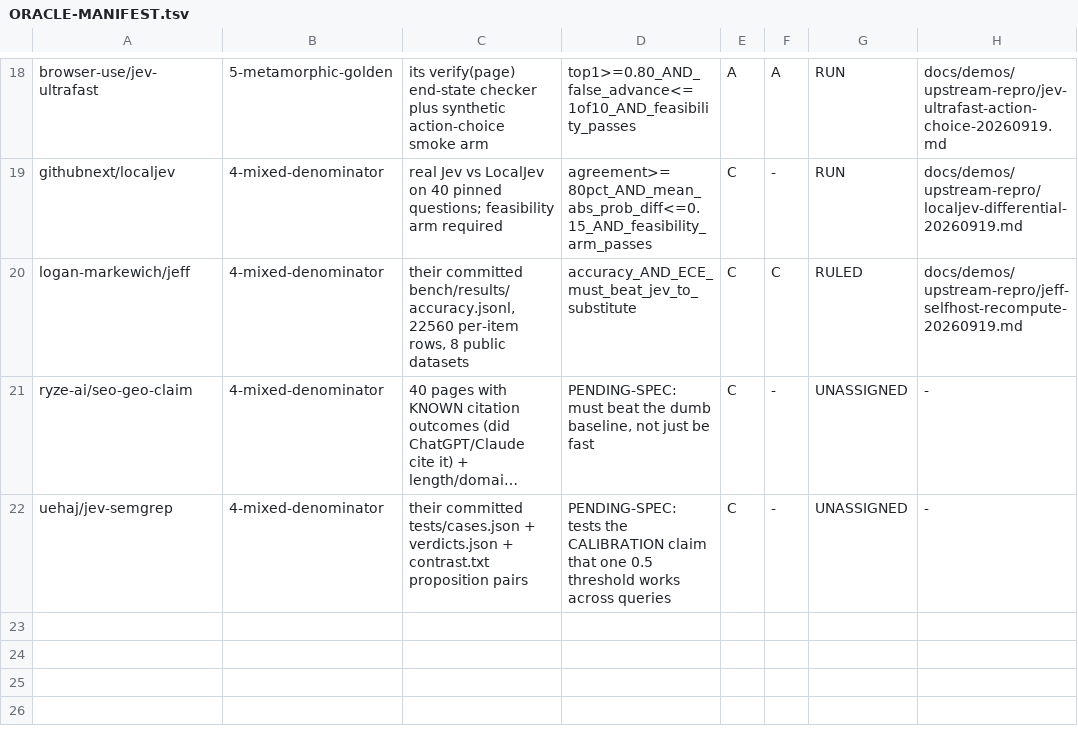
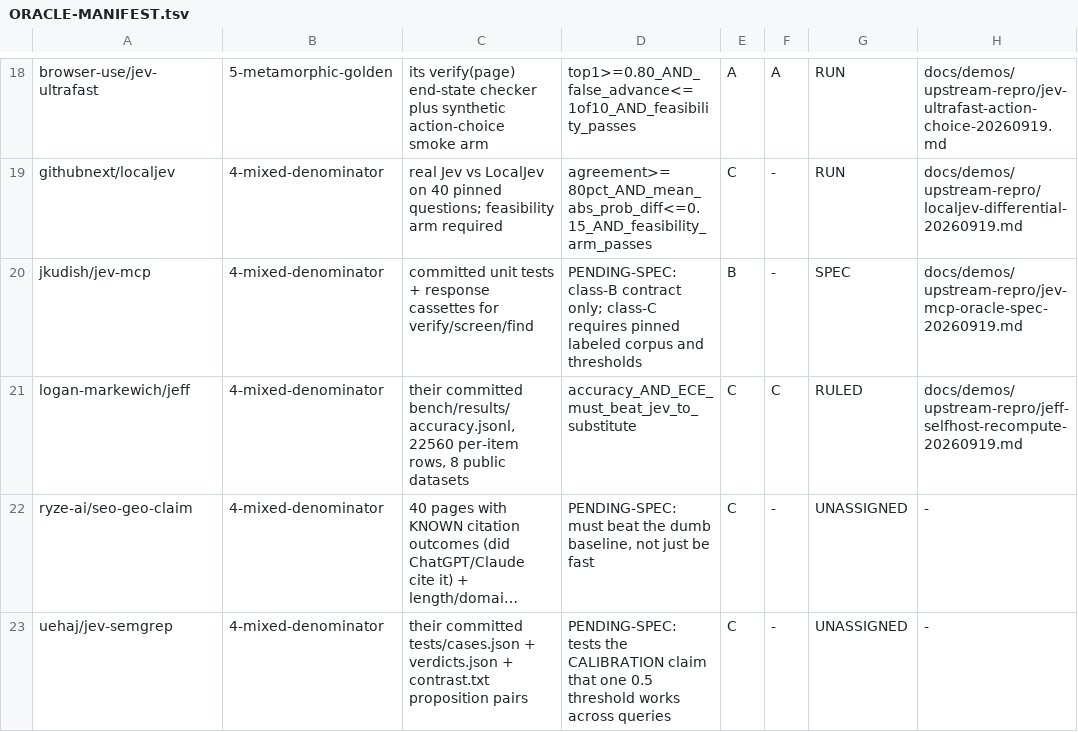
Before and after one commit to JYeswak/jev_playground, a TSV file: docs/demos/ORACLE-MANIFEST.tsv, drawn as a sheet; only a part is shown, gaps mark what is left out; long unchanged cells end in ….

Commit message:
docs(upstream): specify jev-mcp class-B oracle [test]

```diff
--- a/docs/demos/ORACLE-MANIFEST.tsv
+++ b/docs/demos/ORACLE-MANIFEST.tsv
@@ -19,2 +19,3 @@ browser-use/jev-ultrafast	5-metamorphic-golden	its verify(page) end-state checke
 githubnext/localjev	4-mixed-denominator	real Jev vs LocalJev on 40 pinned questions; feasibility arm required	agreement>=80pct_AND_mean_abs_prob_diff<=0.15_AND_feasibility_arm_passes	C	-	RUN	docs/demos/upstream-repro/localjev-differential-20260919.md
+jkudish/jev-mcp	4-mixed-denominator	committed unit tests + response cassettes for verify/screen/find	PENDING-SPEC: class-B contract only; class-C requires pinned labeled corpus and thresholds	B	-	SPEC	docs/demos/upstream-repro/jev-mcp-oracle-spec-20260919.md
 logan-markewich/jeff	4-mixed-denominator	their committed bench/results/accuracy.jsonl, 22560 per-item rows, 8 public datasets	accuracy_AND_ECE_must_beat_jev_to_substitute	C	C	RULED	docs/demos/upstream-repro/jeff-selfhost-recompute-20260919.md
```
Also changed, not shown: 1 other file.
